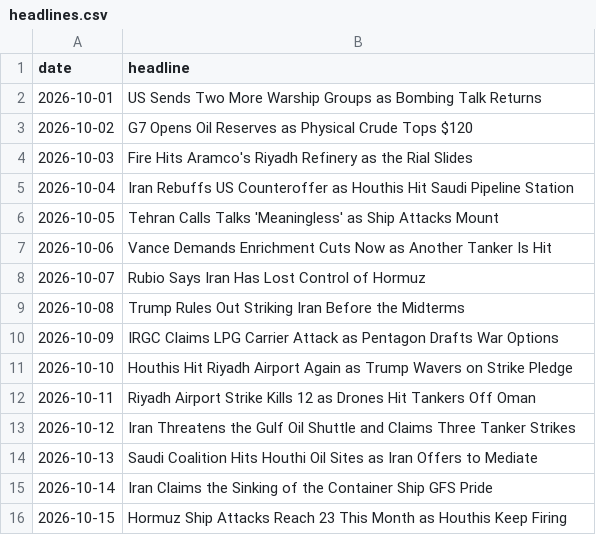
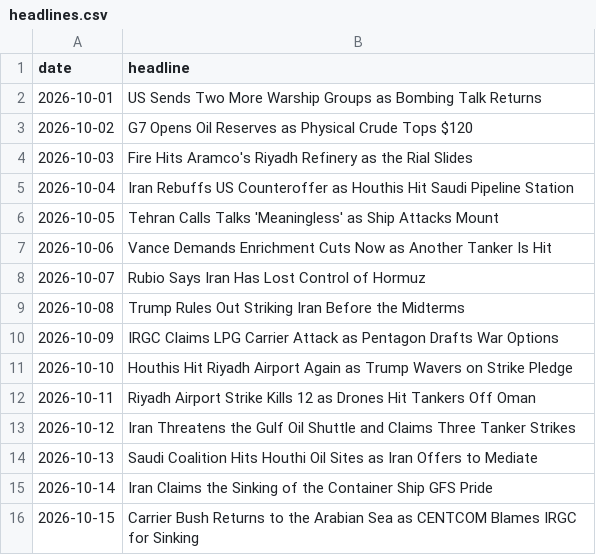
Before and after one commit to abrandt1897/GeoBrief, a CSV file: data/headlines.csv, drawn as a sheet.

```diff
--- a/data/headlines.csv
+++ b/data/headlines.csv
@@ -15,2 +15,2 @@ date,headline
 2026-10-14,Iran Claims the Sinking of the Container Ship GFS Pride
-2026-10-15,Hormuz Ship Attacks Reach 23 This Month as Houthis Keep Firing
+2026-10-15,Carrier Bush Returns to the Arabian Sea as CENTCOM Blames IRGC for Sinking
```
Also changed, not shown: data/energy.csv, 3 other files.
